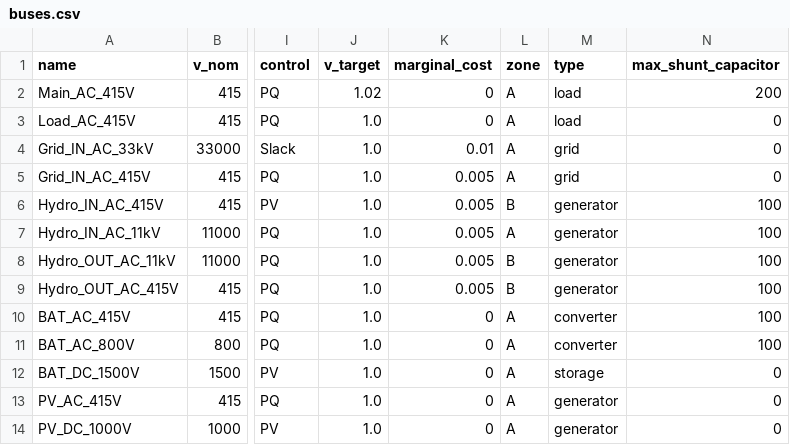
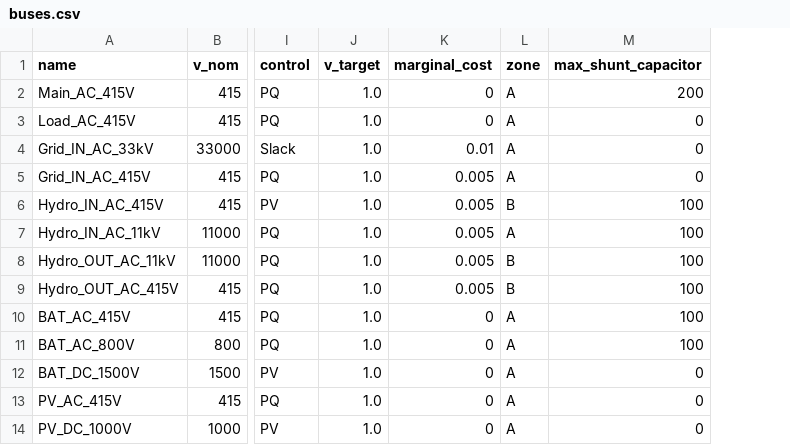
Before and after one commit to tinegachris/hybrid_renewable_pypsa, a CSV file: data/buses.csv, drawn as a sheet; only a part is shown, gaps mark what is left out; the diff names each change by its address in the sheet, - before the commit and + after, or states it on an @@ line.

Commit message:
Update data files and network setup: modify carrier types in CSVs, adjust parameters in network_setup.py, and ensure consistent formatting

```diff
--- a/data/buses.csv
+++ b/data/buses.csv
-column M (type), rows 2-14: load | load | grid | grid | generator | generator | generator | generator | converter | converter | storage | generator | generator
-J2 (v_target): 1.02
+J2 (v_target): 1.0
```
Also changed, not shown: data/generators.csv, data/links.csv, 2 other files.
